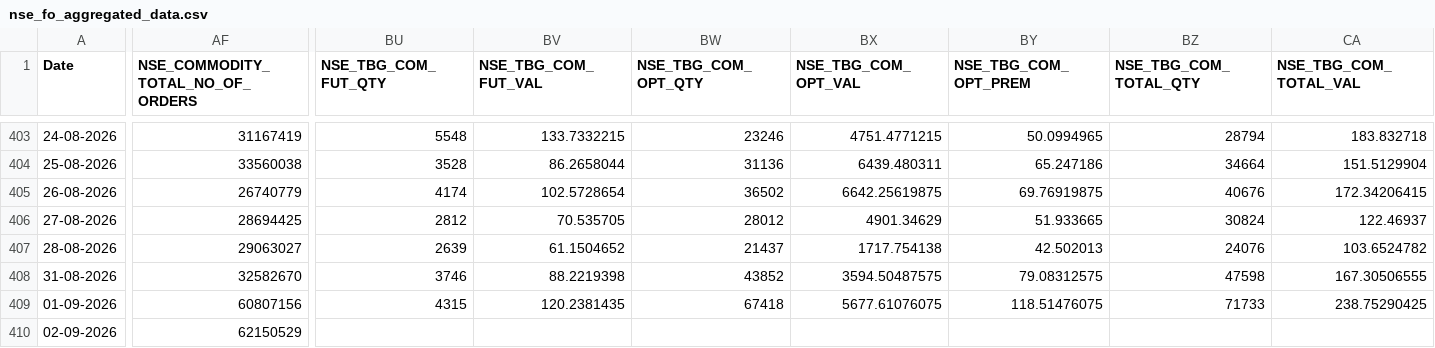
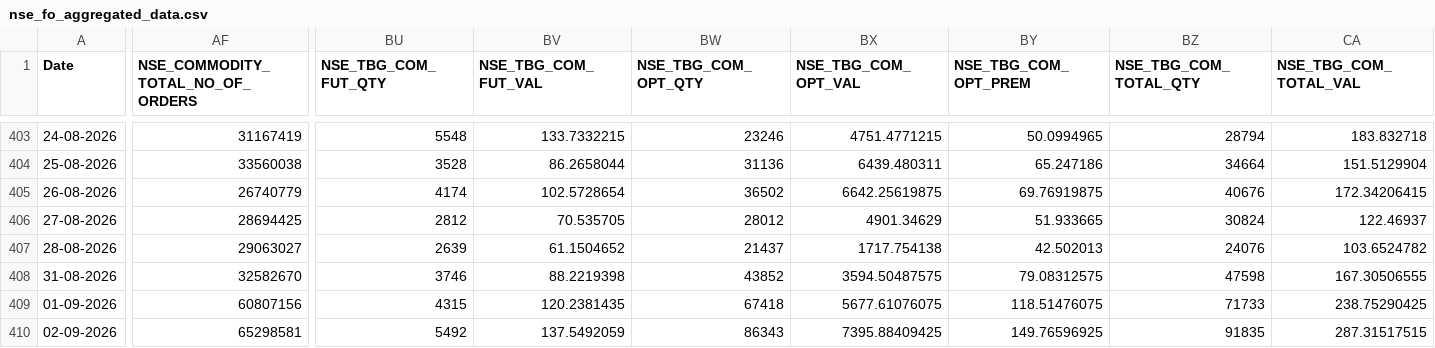
Before and after one commit to Rachitjainca/NSE-Industry-Feb-26, a CSV file: Data 1/nse_fo_aggregated_data.csv, drawn as a sheet; only a part is shown, gaps mark what is left out; the diff names each change by its address in the sheet, - before the commit and + after, or states it on an @@ line.

```diff
--- a/Data 1/nse_fo_aggregated_data.csv
+++ b/Data 1/nse_fo_aggregated_data.csv
-AF410 (NSE_COMMODITY_TOTAL_NO_OF_ORDERS): 62150529
+AF410 (NSE_COMMODITY_TOTAL_NO_OF_ORDERS): 65298581
-BU410 (NSE_TBG_COM_FUT_QTY): (empty)
+BU410 (NSE_TBG_COM_FUT_QTY): 5492
-BV410 (NSE_TBG_COM_FUT_VAL): (empty)
+BV410 (NSE_TBG_COM_FUT_VAL): 137.5492059
-BW410 (NSE_TBG_COM_OPT_QTY): (empty)
+BW410 (NSE_TBG_COM_OPT_QTY): 86343
-BX410 (NSE_TBG_COM_OPT_VAL): (empty)
+BX410 (NSE_TBG_COM_OPT_VAL): 7395.88409425
-BY410 (NSE_TBG_COM_OPT_PREM): (empty)
+BY410 (NSE_TBG_COM_OPT_PREM): 149.76596925
-BZ410 (NSE_TBG_COM_TOTAL_QTY): (empty)
+BZ410 (NSE_TBG_COM_TOTAL_QTY): 91835
-CA410 (NSE_TBG_COM_TOTAL_VAL): (empty)
+CA410 (NSE_TBG_COM_TOTAL_VAL): 287.31517515
```
Also changed, not shown: 2 other files.
